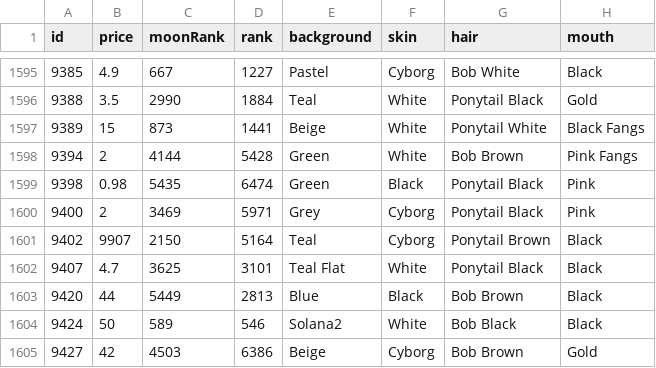
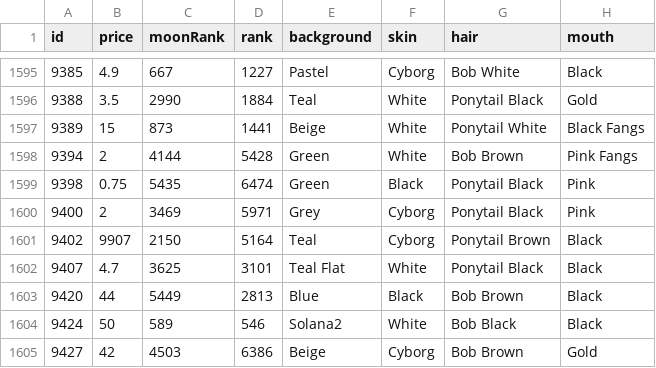
Before and after one commit to nobodykr/solanart-gloom-monitor, a CSV file: gloom-data-processed.csv, drawn as a sheet; only a part is shown, gaps mark what is left out; the diff names each change by its address in the sheet, - before the commit and + after, or states it on an @@ line.

Commit message:
Flat: latest data (2021-11-04T14:36:35.100Z) {   "date": "2021-11-04T14:36:35.100Z",   "files": [     {       "name": "gloom-data-processed.csv",       "deltaBytes": 0,       "source": "https://qzlsklfacc.medianetwork.cloud/nft_for_sale?collection=gloompunk"     },     {       "name": "gloom-data.json",       "deltaBytes": 0,       "source": "https://qzlsklfacc.medianetwork.cloud/nft_for_sale?collection=gloompunk"     }   ] }

```diff
--- a/gloom-data-processed.csv
+++ b/gloom-data-processed.csv
-B1599 (price): 0.98
+B1599 (price): 0.75
```
Also changed, not shown: 1 other file.
